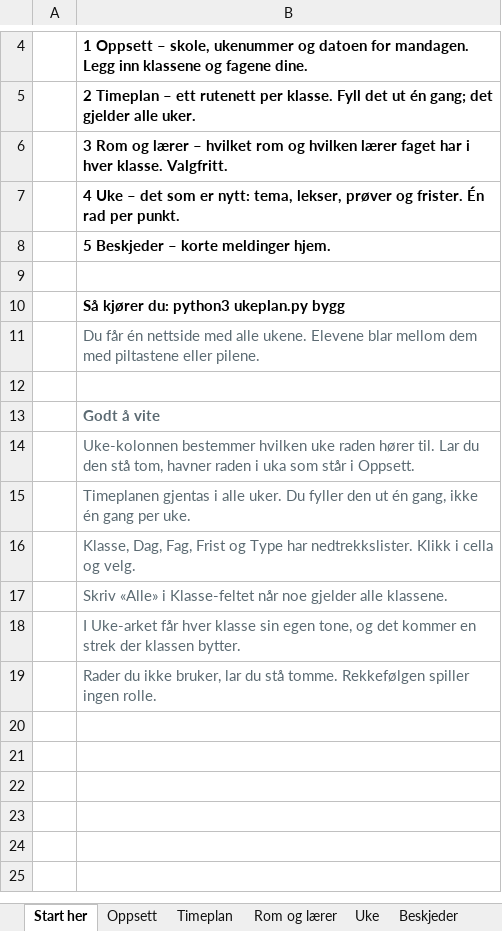
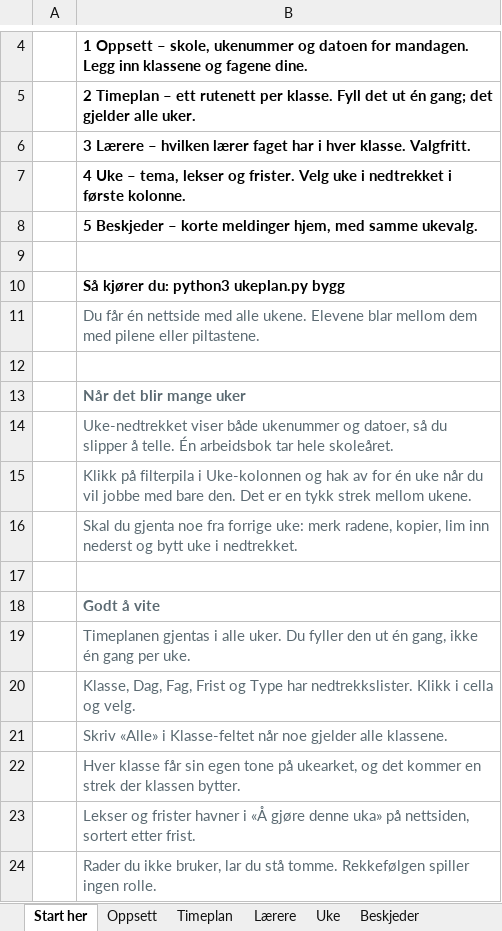
Before and after one commit to kristofferme/hvgs, an Excel workbook: ukeplan/eksempel/Ukeplan-demo.xlsx, sheet Start her, drawn as a sheet; only a part is shown, gaps mark what is left out; values as stored, in another font and other column widths than the file's, no borders; removed rows and columns are numbered as before the commit, all else as after; the diff names each change by its address in the sheet, - before the commit and + after, or states it on an @@ line.

```diff
--- a/ukeplan/eksempel/Ukeplan-demo.xlsx (sheet Start her)
+++ b/ukeplan/eksempel/Ukeplan-demo.xlsx (sheet Start her)
-sheet tab: Rom og lærer
+sheet tab: Lærere
-B6: 3 Rom og lærer – hvilket rom og hvilken lærer…
+B6: 3 Lærere – hvilken lærer…
-B7: …Uke – det som er nytt: tema, lekser, prøver og frister. Én rad per punkt.
+B7: …Uke – tema, lekser og frister. Velg uke i nedtrekket i første kolonne.
-B8: 5 Beskjeder – korte meldinger hjem.
+B8: 5 Beskjeder – korte meldinger hjem, med samme ukevalg.
-B11: …dem med piltastene eller pilene.
+B11: …dem med pilene eller piltastene.
+row 12: (empty)
+row 13:  | Når det blir mange uker
+row 14:  | Uke-nedtrekket viser både ukenummer og datoer, så du slipper å telle. Én arbeidsbok tar hele skoleåret.
+row 15:  | Klikk på filterpila i Uke-kolonnen og hak av for én uke når du vil jobbe med bare den. Det er en tykk strek mellom ukene.
+row 16:  | Skal du gjenta noe fra forrige uke: merk radene, kopier, lim inn nederst og bytt uke i nedtrekket.
-row 14:  | Uke-kolonnen bestemmer hvilken uke raden hører til. Lar du den stå tom, havner raden i uka som står i Oppsett.
-B22: I Uke-arket får hver klasse sin egen tone, og det…
+B22: Hver klasse får sin egen tone på ukearket, og det…
+row 23:  | Lekser og frister havner i «Å gjøre denne uka» på nettsiden, sortert etter frist.
```
Also changed, not shown: sheet Lærere, sheet Uke, sheet Beskjeder, sheet Oppsett, 7 other files.
